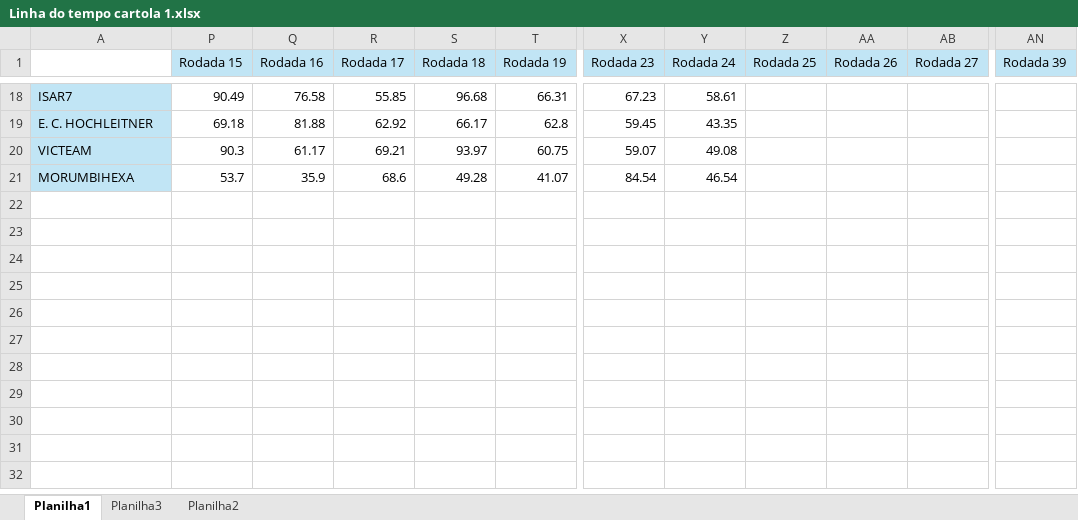
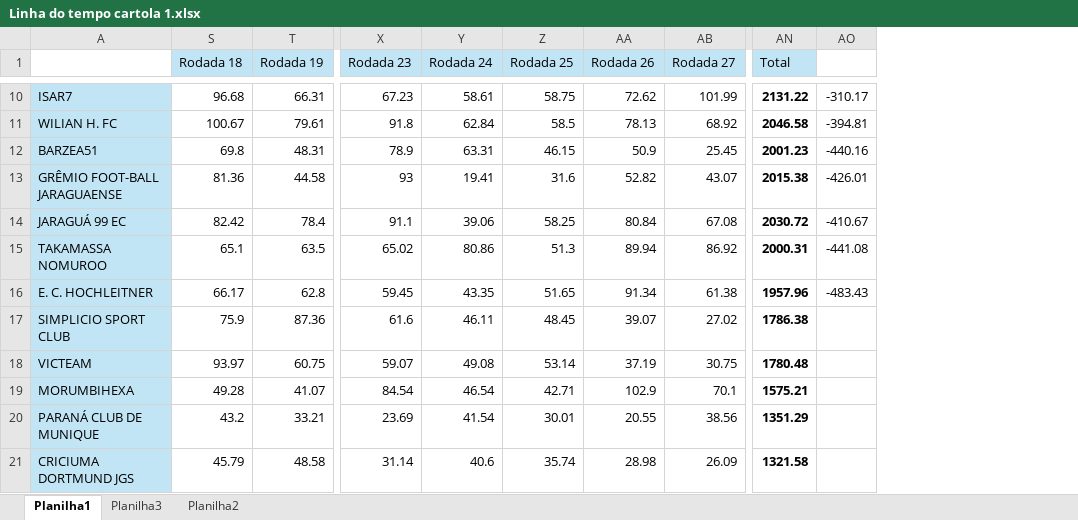
Before and after one commit to viniforte/cartolawmo, an Excel workbook: Linha do tempo cartola 1.xlsx, sheet Planilha1, drawn as a sheet; only a part is shown, gaps mark what is left out; values as stored, in another font and other column widths than the file's, no borders; removed rows and columns are numbered as before the commit, all else as after; rows hold the shown columns only; the diff covers the shown part only; the diff names each change by its address in the sheet, - before the commit and + after, or states it on an @@ line.

Commit message:
Add files via upload

```diff
--- a/Linha do tempo cartola 1.xlsx (sheet Planilha1)
+++ b/Linha do tempo cartola 1.xlsx (sheet Planilha1)
@@ column P (Rodada 15) hidden, rows 18-21: 90.49 | 69.18 | 90.3 | 53.7 @@
@@ column Q (Rodada 16) hidden, rows 18-21: 76.58 | 81.88 | 61.17 | 35.9 @@
@@ column R (Rodada 17) hidden, rows 18-21: 55.85 | 62.92 | 69.21 | 68.6 @@
-column AN (Rodada 39), empty
+column AN (Total), row 10: 2131.22; row 16: 1957.96; rows 18-19: 1780.48 | 1575.21
+column AO, row 10: -310.17; row 16: -483.43
-Z10 (Rodada 25): (empty)
+Z10 (Rodada 25): 58.75
-AA10 (Rodada 26): (empty)
+AA10 (Rodada 26): 72.62
-AB10 (Rodada 27): (empty)
+AB10 (Rodada 27): 101.99
+row 11: WILIAN H. FC | 100.67 | 79.61 | 91.8 | 62.84 | 58.5 | 78.13 | 68.92 | 2046.58 | -394.81
+row 12: BARZEA51 | 69.8 | 48.31 | 78.9 | 63.31 | 46.15 | 50.9 | 25.45 | 2001.23 | -440.16
+row 13: GRÊMIO FOOT-BALL JARAGUAENSE | 81.36 | 44.58 | 93 | 19.41 | 31.6 | 52.82 | 43.07 | 2015.38 | -426.01
+row 14: JARAGUÁ 99 EC | 82.42 | 78.4 | 91.1 | 39.06 | 58.25 | 80.84 | 67.08 | 2030.72 | -410.67
+row 15: TAKAMASSA NOMUROO | 65.1 | 63.5 | 65.02 | 80.86 | 51.3 | 89.94 | 86.92 | 2000.31 | -441.08
-Z16 (Rodada 25): (empty)
+Z16 (Rodada 25): 51.65
-AA16 (Rodada 26): (empty)
+AA16 (Rodada 26): 91.34
-AB16 (Rodada 27): (empty)
+AB16 (Rodada 27): 61.38
+row 17: SIMPLICIO SPORT CLUB | 75.9 | 87.36 | 61.6 | 46.11 | 48.45 | 39.07 | 27.02 | 1786.38
-Z18 (Rodada 25): (empty)
+Z18 (Rodada 25): 53.14
-AA18 (Rodada 26): (empty)
+AA18 (Rodada 26): 37.19
-AB18 (Rodada 27): (empty)
+AB18 (Rodada 27): 30.75
-Z19 (Rodada 25): (empty)
+Z19 (Rodada 25): 42.71
-AA19 (Rodada 26): (empty)
+AA19 (Rodada 26): 102.9
-AB19 (Rodada 27): (empty)
+AB19 (Rodada 27): 70.1
+row 20: PARANÁ CLUB DE MUNIQUE | 43.2 | 33.21 | 23.69 | 41.54 | 30.01 | 20.55 | 38.56 | 1351.29
+row 21: CRICIUMA DORTMUND JGS | 45.79 | 48.58 | 31.14 | 40.6 | 35.74 | 28.98 | 26.09 | 1321.58
```
Also changed, not shown: 5 added rows, 13 removed rows and 9 edited cells elsewhere in this sheet.
